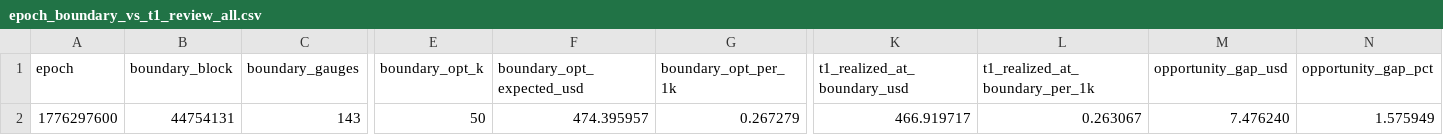
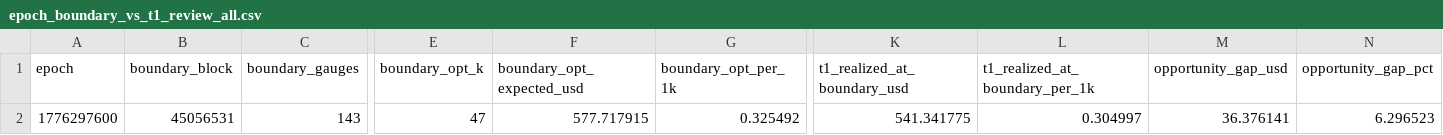
Before and after one commit to RichJamo/hydrex-optimiser, a CSV file: analysis/pre_boundary/epoch_boundary_vs_t1_review_all.csv, drawn as a sheet; only a part is shown, gaps mark what is left out; the diff names each change by its address in the sheet, - before the commit and + after, or states it on an @@ line.

Commit message:
fix: correct token_decimals NULL bug in boundary reward normalisation
- load_boundary_states: LEFT JOIN token_metadata and use
  COALESCE(brs.token_decimals, tm.decimals, 18) instead of defaulting
  to 18, fixing USDC (6 dec) and any other non-18-decimal reward tokens

- fetch_epoch_bribes_multicall: populate token_decimals on INSERT for
  both boundary_reward_snapshots and boundary_reward_samples by looking
  up token_metadata at write time

- DB: 9,148 rows backfilled via UPDATE ... FROM token_metadata (USDC
  now correctly dec=6 for all 1,268 affected rows)

- export_boundary_optimal_allocation: import and apply the same
  subtract_executed_votes fix so the export sweep is consistent

- preboundary_epoch_review: add load_executed_votes() and
  subtract_executed_votes() helpers; subtract our executed votes from
  boundary_votes_raw before the boundary_opt k-sweep so the denominator
  is not double-counted (we voted before boundary block, so our votes
  are already in boundary_votes_raw). boundary_lookup for
  realized_on_boundary also updated to use adjusted states.

Post-mortem epoch 1776297600 after fixes:
  boundary_opt_expected_usd:    $504.57 -> $577.72
  t1_realized_at_boundary_usd:  $469.35 -> $541.34
  executed_realized:            $544.47 (unchanged - pipeline not yet fixed)
  opportunity_gap:              6.98%   -> 6.30%

```diff
--- a/analysis/pre_boundary/epoch_boundary_vs_t1_review_all.csv
+++ b/analysis/pre_boundary/epoch_boundary_vs_t1_review_all.csv
-B2 (boundary_block): 44754131
+B2 (boundary_block): 45056531
-E2 (boundary_opt_k): 50
+E2 (boundary_opt_k): 47
-F2 (boundary_opt_expected_usd): 474.395957
+F2 (boundary_opt_expected_usd): 577.717915
-G2 (boundary_opt_per_1k): 0.267279
+G2 (boundary_opt_per_1k): 0.325492
-K2 (t1_realized_at_boundary_usd): 466.919717
+K2 (t1_realized_at_boundary_usd): 541.341775
-L2 (t1_realized_at_boundary_per_1k): 0.263067
+L2 (t1_realized_at_boundary_per_1k): 0.304997
-M2 (opportunity_gap_usd): 7.476240
+M2 (opportunity_gap_usd): 36.376141
-N2 (opportunity_gap_pct): 1.575949
+N2 (opportunity_gap_pct): 6.296523
```
Also changed, not shown: 3 other files.
